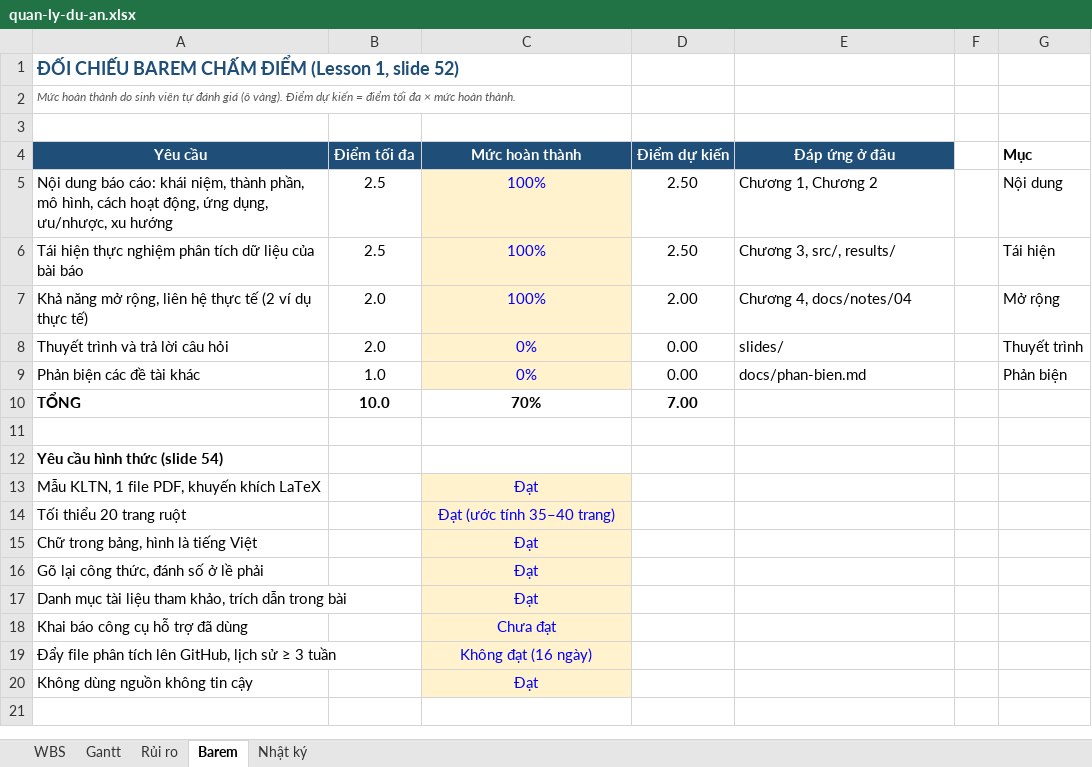
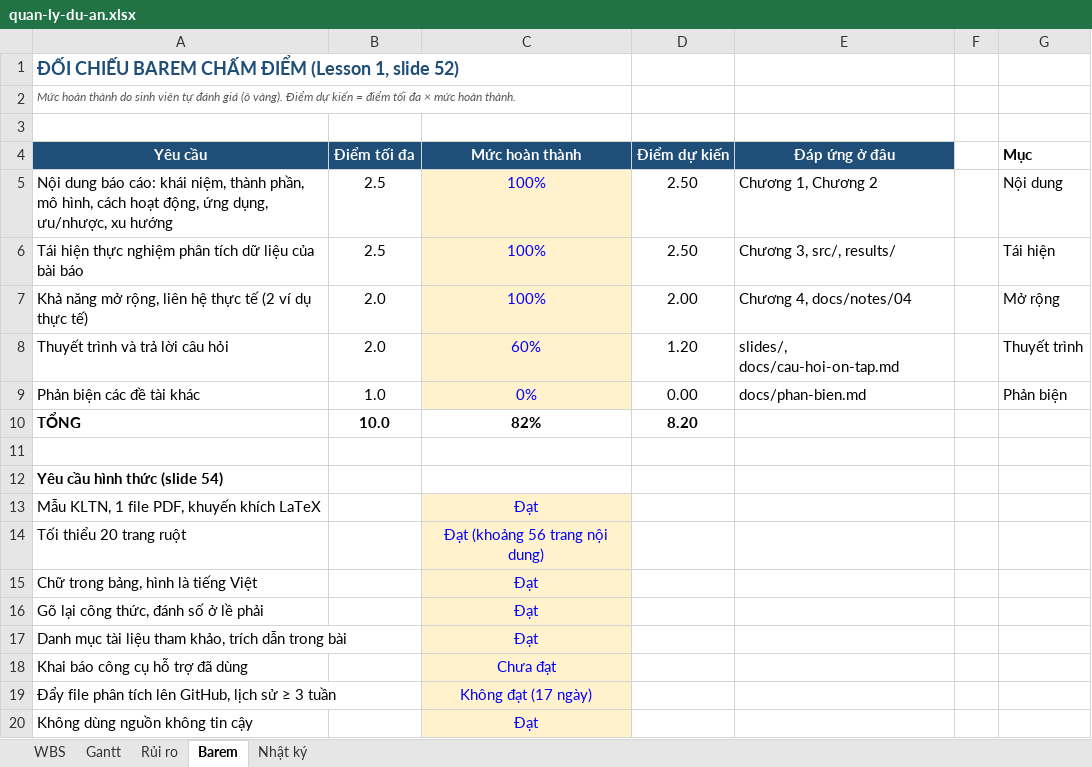
Before and after one commit to DugnCon/Information-System-Project-Management, an Excel workbook: quan-ly-du-an/quan-ly-du-an.xlsx, sheet Barem, drawn as a sheet; values as stored, in another font and other column widths than the file's, no borders; charts and pictures and conditional formats not drawn; the diff names each change by its address in the sheet, - before the commit and + after, or states it on an @@ line.

Commit message:
chore(quan-ly): cập nhật tiến độ dự án ngày 01/11

```diff
--- a/quan-ly-du-an/quan-ly-du-an.xlsx (sheet Barem)
+++ b/quan-ly-du-an/quan-ly-du-an.xlsx (sheet Barem)
-C8 (Mức hoàn thành): 0%
+C8 (Mức hoàn thành): 60%
-D8 (Điểm dự kiến): 0.00
+D8 (Điểm dự kiến): 1.20
-E8 (Đáp ứng ở đâu): slides/
+E8 (Đáp ứng ở đâu): slides/, docs/cau-hoi-on-tap.md
-C10 (Mức hoàn thành): 70%
+C10 (Mức hoàn thành): 82%
-D10 (Điểm dự kiến): 7.00
+D10 (Điểm dự kiến): 8.20
-C14 (Mức hoàn thành): Đạt (ước tính 35–40 trang)
+C14 (Mức hoàn thành): Đạt (khoảng 56 trang nội dung)
-C19 (Mức hoàn thành): Không đạt (16 ngày)
+C19 (Mức hoàn thành): Không đạt (17 ngày)
```
Also changed, not shown: sheet WBS, sheet Gantt, sheet Rủi ro, sheet Nhật ký, formulas that keep their value, charts or pictures, 2 other files.
